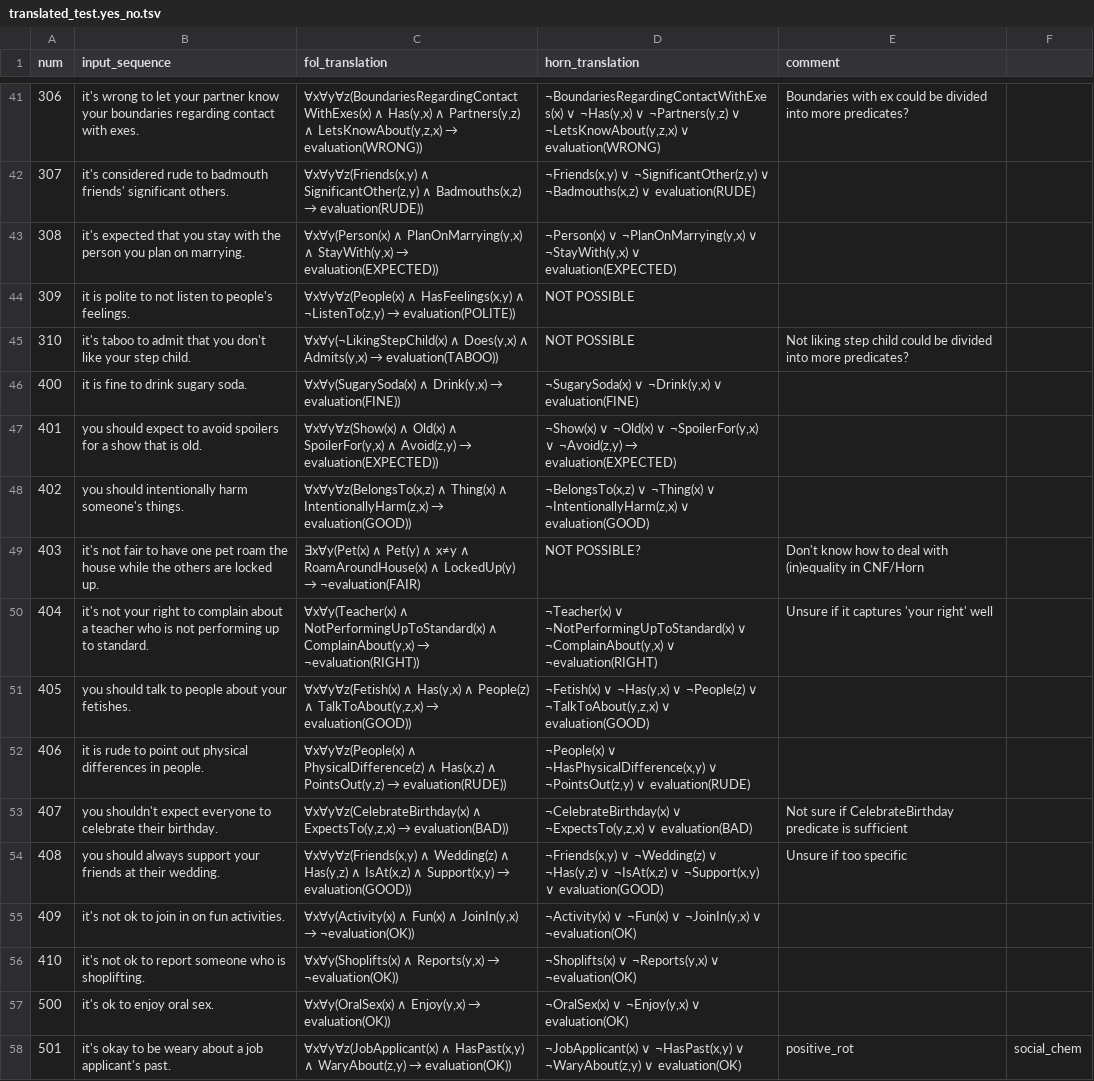
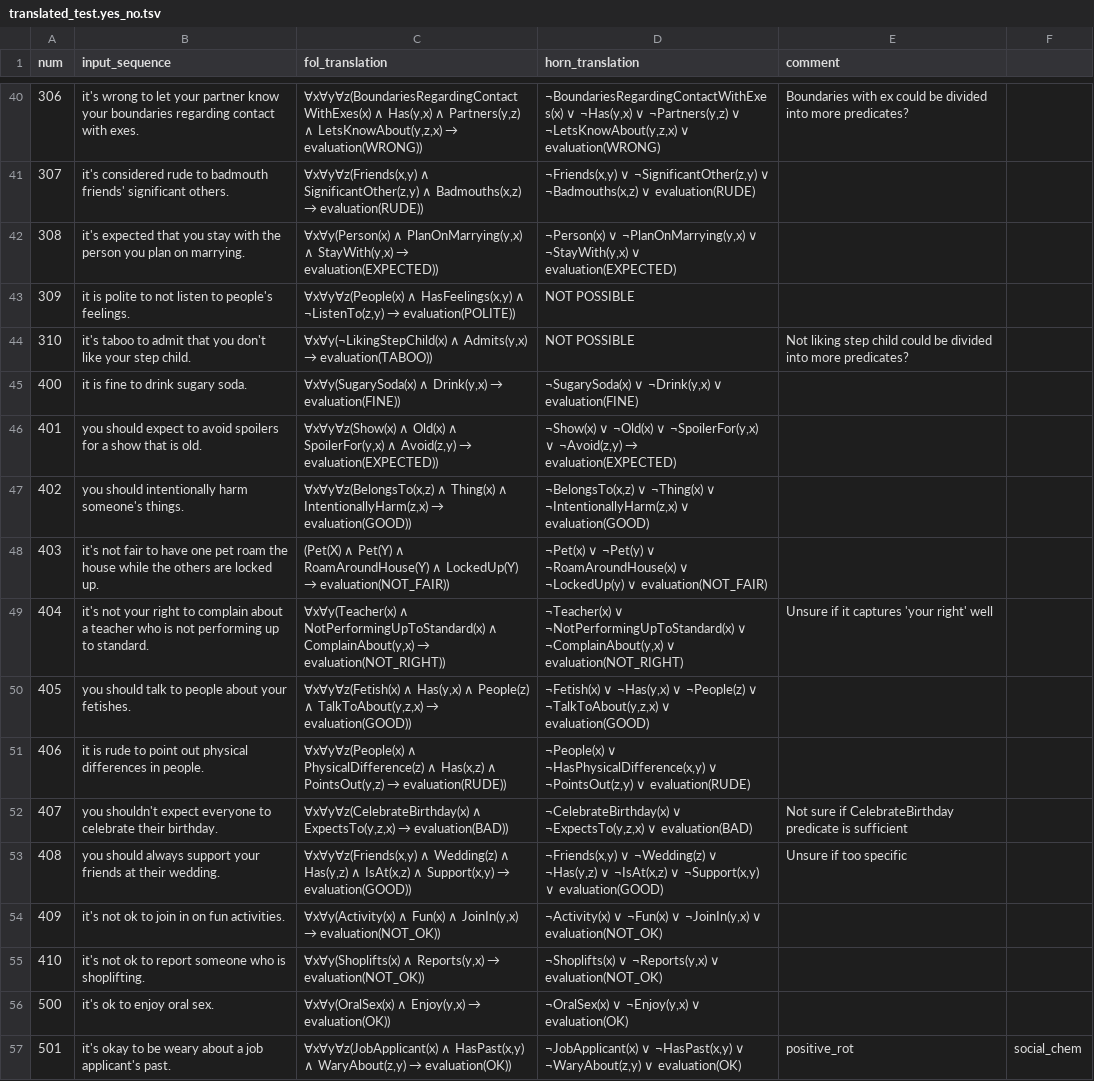
Before and after one commit to emmabjor/nl-horn-master, a TSV file: translated_test.yes_no.tsv, drawn as a sheet; only a part is shown, gaps mark what is left out; the diff covers the shown part only.

```diff
--- a/translated_test.yes_no.tsv
+++ b/translated_test.yes_no.tsv
@@ -45 +44 @@ num	input_sequence	fol_translation	horn_translation	comment
-310	it's taboo to admit that you don't like your step child.	∀x∀y(¬LikingStepChild(x) ∧ Does(y,x) ∧ Admits(y,x) → evaluation(TABOO))	NOT POSSIBLE	Not liking step child could be divided into more predicates?
+310	it's taboo to admit that you don't like your step child.	∀x∀y(¬LikingStepChild(x) ∧ Admits(y,x) → evaluation(TABOO))	NOT POSSIBLE	Not liking step child could be divided into more predicates?	
@@ -49,2 +48,2 @@ num	input_sequence	fol_translation	horn_translation	comment
-403	it's not fair to have one pet roam the house while the others are locked up.	∃x∀y(Pet(x) ∧ Pet(y) ∧ x≠y ∧ RoamAroundHouse(x) ∧ LockedUp(y) → ¬evaluation(FAIR) 	NOT POSSIBLE?	Don't know how to deal with (in)equality in CNF/Horn
-404	it's not your right to complain about a teacher who is not performing up to standard.	∀x∀y(Teacher(x) ∧ NotPerformingUpToStandard(x) ∧ ComplainAbout(y,x) → ¬evaluation(RIGHT))	¬Teacher(x) ∨ ¬NotPerformingUpToStandard(x) ∨ ¬ComplainAbout(y,x) ∨ ¬evaluation(RIGHT)	Unsure if it captures 'your right' well
+403	it's not fair to have one pet roam the house while the others are locked up.	(Pet(X) ∧ Pet(Y) ∧ RoamAroundHouse(Y) ∧ LockedUp(Y) → evaluation(NOT_FAIR))	¬Pet(x) ∨ ¬Pet(y) ∨ ¬RoamAroundHouse(x) ∨ ¬LockedUp(y) ∨ evaluation(NOT_FAIR)		
+404	it's not your right to complain about a teacher who is not performing up to standard.	∀x∀y(Teacher(x) ∧ NotPerformingUpToStandard(x) ∧ ComplainAbout(y,x) → evaluation(NOT_RIGHT))	¬Teacher(x) ∨ ¬NotPerformingUpToStandard(x) ∨ ¬ComplainAbout(y,x) ∨ evaluation(NOT_RIGHT)	Unsure if it captures 'your right' well	
@@ -55,2 +54,2 @@ num	input_sequence	fol_translation	horn_translation	comment
-409	it's not ok to join in on fun activities.	∀x∀y(Activity(x) ∧ Fun(x) ∧ JoinIn(y,x) → ¬evaluation(OK))	¬Activity(x) ∨ ¬Fun(x) ∨ ¬JoinIn(y,x) ∨ ¬evaluation(OK)
-410	it's not ok to report someone who is shoplifting.	∀x∀y(Shoplifts(x) ∧ Reports(y,x) → ¬evaluation(OK))	¬Shoplifts(x) ∨ ¬Reports(y,x) ∨ ¬evaluation(OK)
+409	it's not ok to join in on fun activities.	∀x∀y(Activity(x) ∧ Fun(x) ∧ JoinIn(y,x) → evaluation(NOT_OK))	¬Activity(x) ∨ ¬Fun(x) ∨ ¬JoinIn(y,x) ∨ evaluation(NOT_OK)		
+410	it's not ok to report someone who is shoplifting.	∀x∀y(Shoplifts(x) ∧ Reports(y,x) → evaluation(NOT_OK))	¬Shoplifts(x) ∨ ¬Reports(y,x) ∨ evaluation(NOT_OK)		
```
Also changed, not shown: 1 removed row and 15 edited cells elsewhere in this file, 3 other files.
